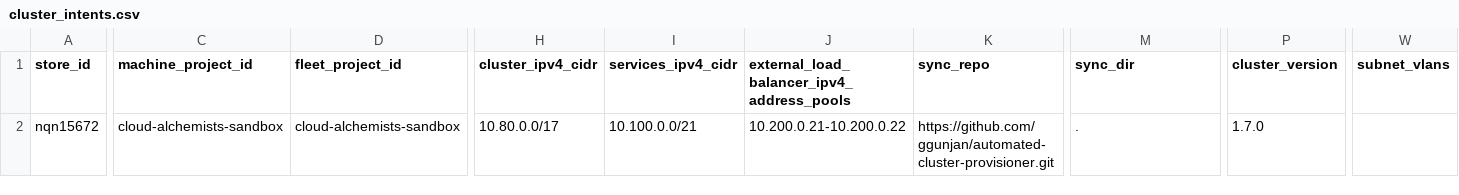
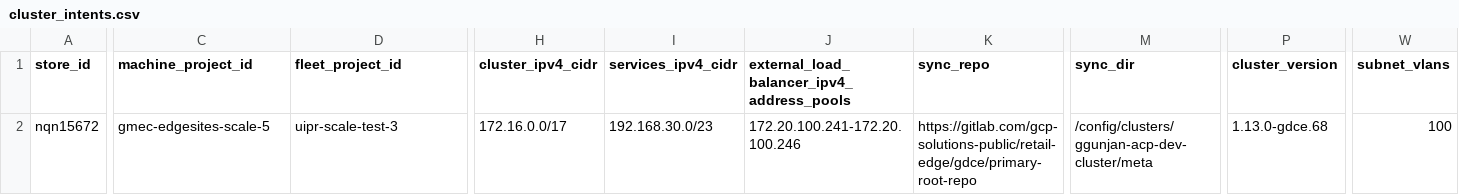
Before and after one commit to ggunjan-eng/automated-cluster-provisioner, a CSV file: cluster_intents.csv, drawn as a sheet; only a part is shown, gaps mark what is left out; the diff names each change by its address in the sheet, - before the commit and + after, or states it on an @@ line.

Commit message:
Update machine and fleet projects for nqn15672 in cluster_intents.csv

```diff
--- a/cluster_intents.csv
+++ b/cluster_intents.csv
-C2 (machine_project_id): cloud-alchemists-sandbox
+C2 (machine_project_id): gmec-edgesites-scale-5
-D2 (fleet_project_id): cloud-alchemists-sandbox
+D2 (fleet_project_id): uipr-scale-test-3
-H2 (cluster_ipv4_cidr): 10.80.0.0/17
+H2 (cluster_ipv4_cidr): 172.16.0.0/17
-I2 (services_ipv4_cidr): 10.100.0.0/21
+I2 (services_ipv4_cidr): 192.168.30.0/23
-J2: 10.200.0.21-10.200.0.22
+J2: 172.20.100.241-172.20.100.246
-K2 (sync_repo): https://github.com/ggunjan/automated-cluster-provisioner.git
+K2 (sync_repo): https://gitlab.com/gcp-solutions-public/retail-edge/gdce/primary-root-repo
-M2 (sync_dir): .
+M2 (sync_dir): /config/clusters/ggunjan-acp-dev-cluster/meta
-P2 (cluster_version): 1.7.0
+P2 (cluster_version): 1.13.0-gdce.68
-W2 (subnet_vlans): (empty)
+W2 (subnet_vlans): 100
```
